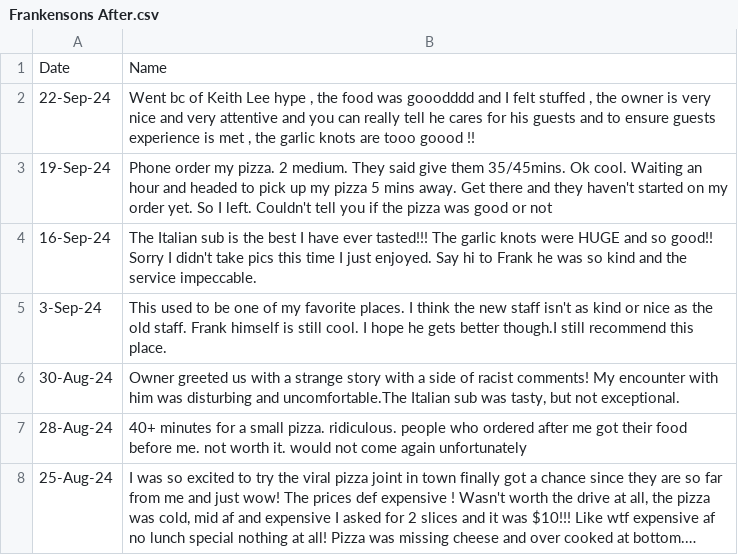
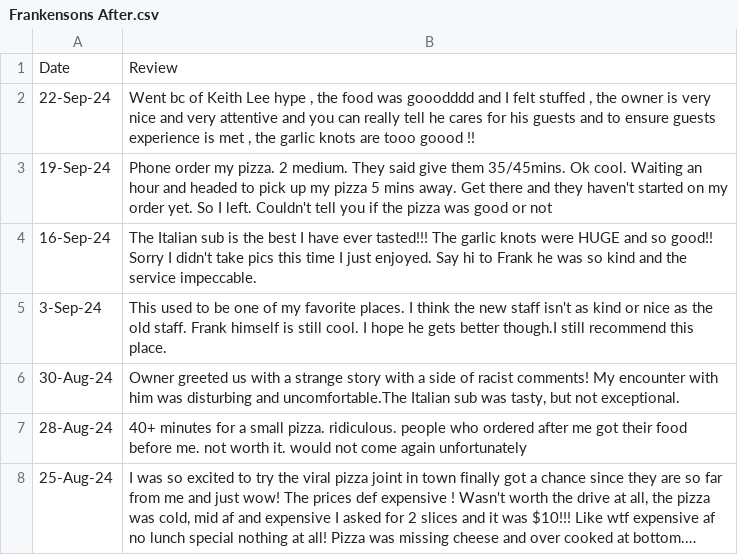
Before and after one commit to tu-yendang/DS4002P1, a CSV file: DATA/datasets/Frankensons/Frankensons After.csv, drawn as a sheet; only a part is shown; long unchanged cells end in ….

Commit message:
updated dataset name documents

```diff
--- a/DATA/datasets/Frankensons/Frankensons After.csv
+++ b/DATA/datasets/Frankensons/Frankensons After.csv
@@ -1,2 +1,2 @@
-Date,Name
+Date,Review
 22-Sep-24,"Went bc of Keith Lee hype , the food was gooodddd and I felt stuffed , the owner is very nice and very attentive and you can really tell he cares for his guests and to ensure guests experience is met , the garlic knots are tooo goood !!"
```
Also changed, not shown: DATA/datasets/Frankensons/Frankensons Before.csv, DATA/final data analyzed/Frankensons/FrankAfterWithScores.csv.
